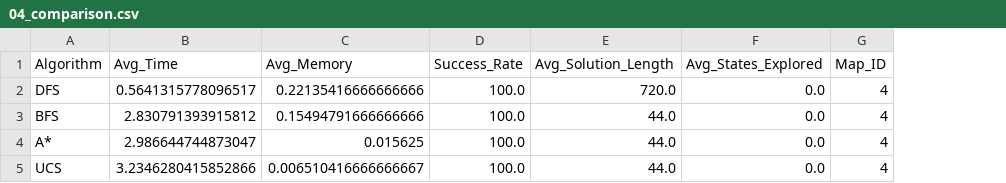
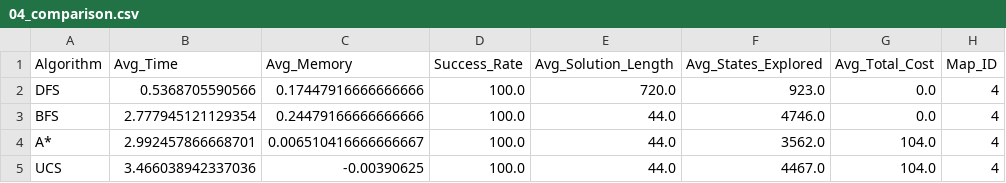
Before and after one commit to HappyDuckCoder/AIRushHour, a CSV file: code/Comparison/Results/04_comparison.csv, drawn as a sheet; the diff names each change by its address in the sheet, - before the commit and + after, or states it on an @@ line.

```diff
--- a/code/Comparison/Results/04_comparison.csv
+++ b/code/Comparison/Results/04_comparison.csv
+column G (Avg_Total_Cost), rows 2-5: 0.0 | 0.0 | 104.0 | 104.0
-B2 (Avg_Time): 0.5641315778096517
+B2 (Avg_Time): 0.5368705590566
-C2 (Avg_Memory): 0.22135416666666666
+C2 (Avg_Memory): 0.17447916666666666
-F2 (Avg_States_Explored): 0.0
+F2 (Avg_States_Explored): 923.0
-B3 (Avg_Time): 2.830791393915812
+B3 (Avg_Time): 2.777945121129354
-C3 (Avg_Memory): 0.15494791666666666
+C3 (Avg_Memory): 0.24479166666666666
-F3 (Avg_States_Explored): 0.0
+F3 (Avg_States_Explored): 4746.0
-B4 (Avg_Time): 2.986644744873047
+B4 (Avg_Time): 2.992457866668701
-C4 (Avg_Memory): 0.015625
+C4 (Avg_Memory): 0.006510416666666667
-F4 (Avg_States_Explored): 0.0
+F4 (Avg_States_Explored): 3562.0
-B5 (Avg_Time): 3.2346280415852866
+B5 (Avg_Time): 3.466038942337036
-C5 (Avg_Memory): 0.006510416666666667
+C5 (Avg_Memory): -0.00390625
-F5 (Avg_States_Explored): 0.0
+F5 (Avg_States_Explored): 4467.0
```
Also changed, not shown: code/Comparison/Results/01_comparison.csv, code/Comparison/Results/05_comparison.csv, 31 other files.
